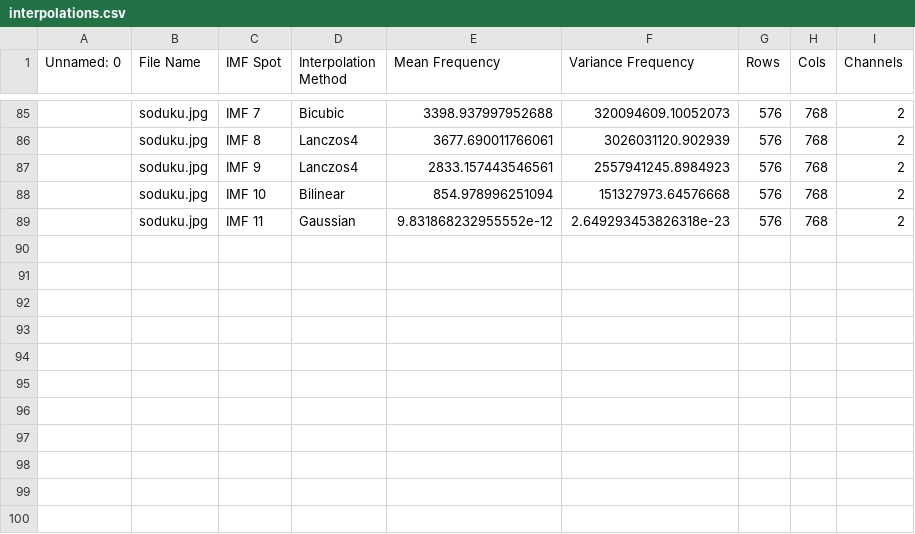
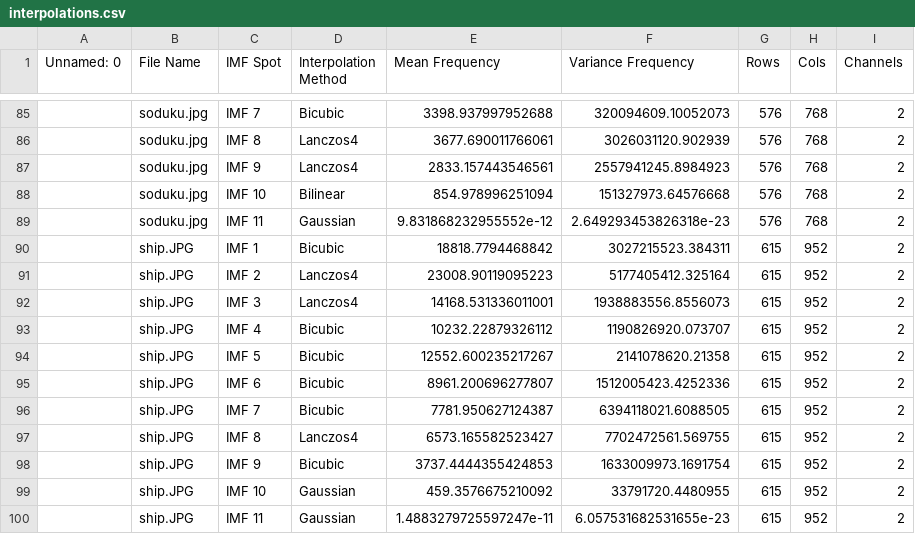
Before and after one commit to Matt88Ac/Hilbert-Huang-Transform-Super-Resolution, a CSV file: interpolations.csv, drawn as a sheet; only a part is shown, gaps mark what is left out; the diff names each change by its address in the sheet, - before the commit and + after, or states it on an @@ line.

Commit message:
Update interpolations.csv

```diff
--- a/interpolations.csv
+++ b/interpolations.csv
+row 90:  | ship.JPG | IMF 1 | Bicubic | 18818.7794468842 | 3027215523.384311 | 615 | 952 | 2
+row 91:  | ship.JPG | IMF 2 | Lanczos4 | 23008.90119095223 | 5177405412.325164 | 615 | 952 | 2
+row 92:  | ship.JPG | IMF 3 | Lanczos4 | 14168.531336011001 | 1938883556.8556073 | 615 | 952 | 2
+row 93:  | ship.JPG | IMF 4 | Bicubic | 10232.22879326112 | 1190826920.073707 | 615 | 952 | 2
+row 94:  | ship.JPG | IMF 5 | Bicubic | 12552.600235217267 | 2141078620.21358 | 615 | 952 | 2
+row 95:  | ship.JPG | IMF 6 | Bicubic | 8961.200696277807 | 1512005423.4252336 | 615 | 952 | 2
+row 96:  | ship.JPG | IMF 7 | Bicubic | 7781.950627124387 | 6394118021.6088505 | 615 | 952 | 2
+row 97:  | ship.JPG | IMF 8 | Lanczos4 | 6573.165582523427 | 7702472561.569755 | 615 | 952 | 2
+row 98:  | ship.JPG | IMF 9 | Bicubic | 3737.4444355424853 | 1633009973.1691754 | 615 | 952 | 2
+row 99:  | ship.JPG | IMF 10 | Gaussian | 459.3576675210092 | 33791720.4480955 | 615 | 952 | 2
+row 100:  | ship.JPG | IMF 11 | Gaussian | 1.4883279725597247e-11 | 6.057531682531655e-23 | 615 | 952 | 2
```
